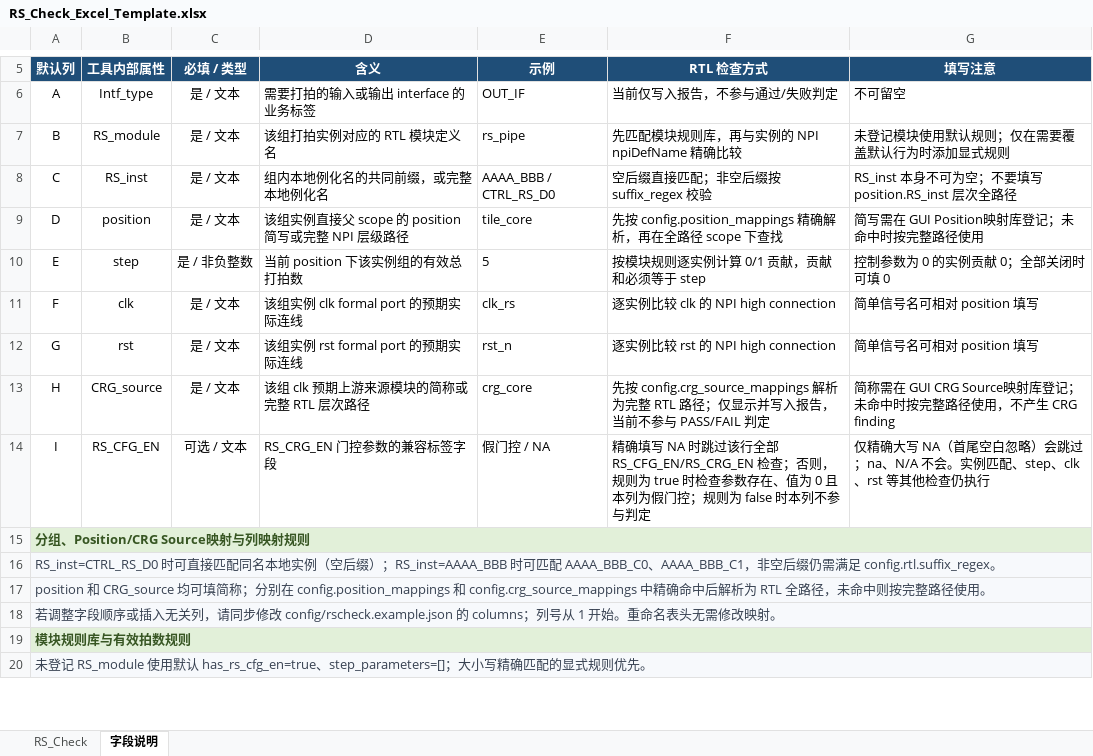
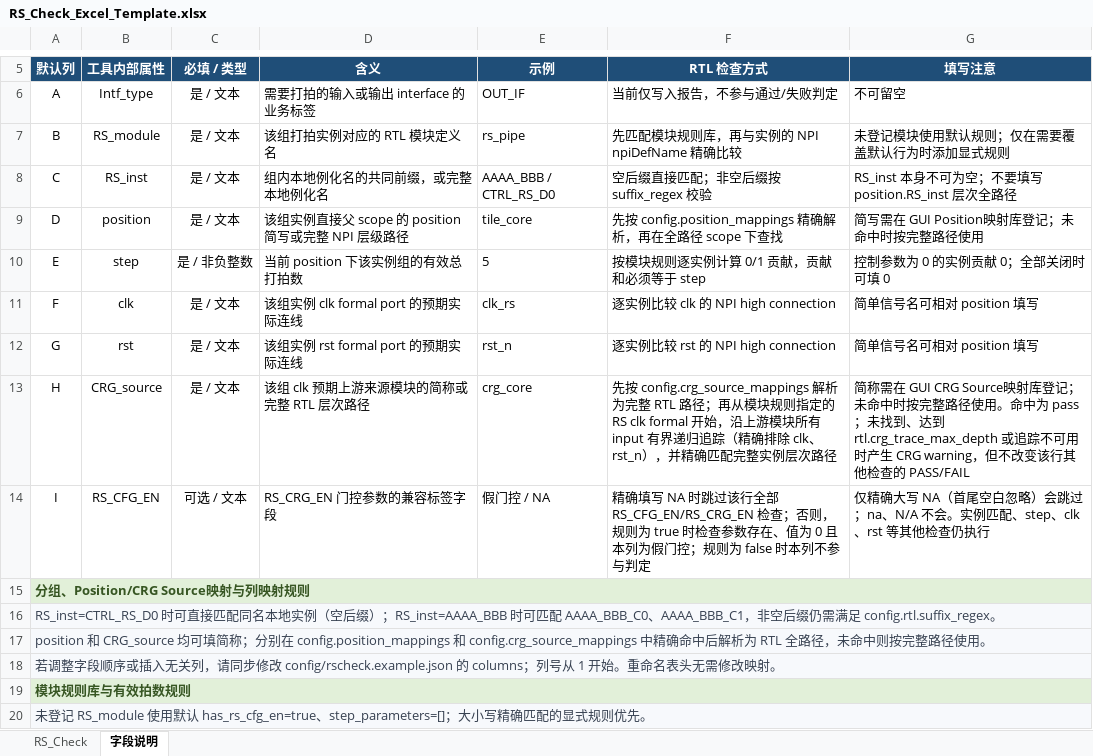
Before and after one commit to ysyx-22040210-yudian/suhua_rs_tool, an Excel workbook: examples/RS_Check_Excel_Template.xlsx, sheet 字段说明, drawn as a sheet; only a part is shown, gaps mark what is left out; values as stored, in another font and other column widths than the file's, no borders; table styles not drawn; the diff names each change by its address in the sheet, - before the commit and + after, or states it on an @@ line.

```diff
--- a/examples/RS_Check_Excel_Template.xlsx (sheet 字段说明)
+++ b/examples/RS_Check_Excel_Template.xlsx (sheet 字段说明)
-F13 (RTL 检查方式): …RTL 路径；仅显示并写入报告，当前不参与 PASS/FAIL 判定
+F13 (RTL 检查方式): …RTL 路径；再从模块规则指定的 RS clk formal 开始，沿上游模块所有 input 有界递归追踪（精确排除 clk、rst_n），并精确匹配完整实例层次路径
-G13 (填写注意): …路径使用，不产生 CRG finding
+G13 (填写注意): …路径使用。命中为 pass；未找到、达到 rtl.crg_trace_max_depth 或追踪不可用时产生 CRG warning，但不改变该行其他检查的 PASS/FAIL
```
Also changed, not shown: 28 other files.
